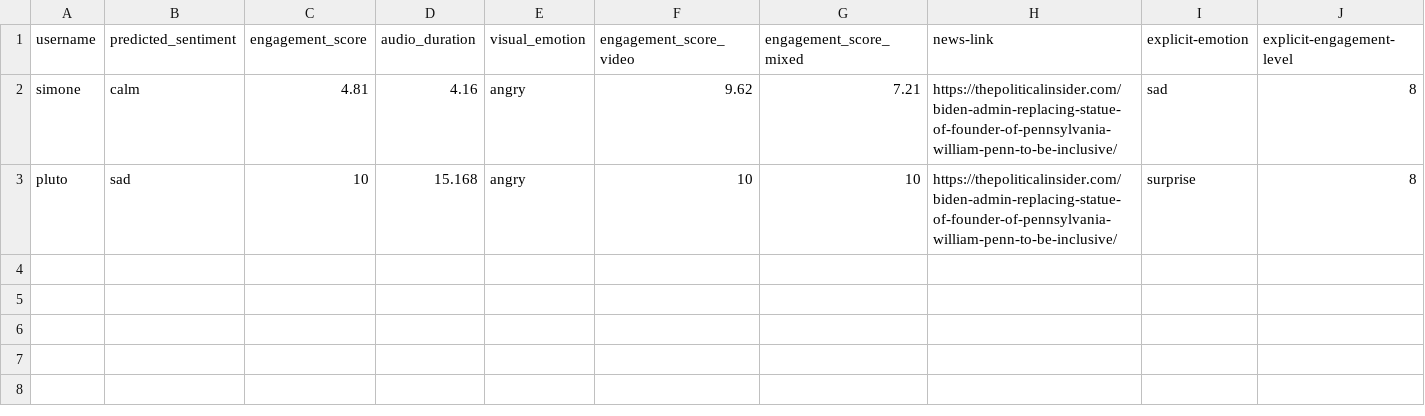
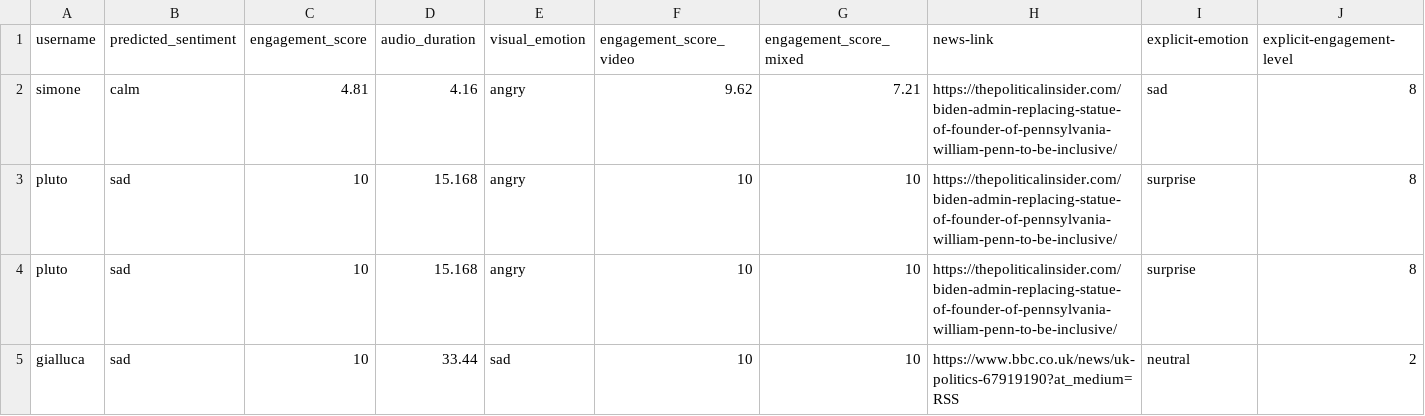
Before and after one commit to enricollen/TravelTales, a CSV file: Server/explicit-feedbacks.csv, drawn as a sheet.

```diff
--- a/Server/explicit-feedbacks.csv
+++ b/Server/explicit-feedbacks.csv
@@ -3 +3,3 @@ simone,calm,4.81,4.16,angry,9.62,7.21,https://thepoliticalinsider.com/biden-admi
 pluto,sad,10,15.168,angry,10,10,https://thepoliticalinsider.com/biden-admin-replacing-statue-of-founder-of-pennsylvania-william-penn-to-be-inclusive/,surprise,8
+pluto,sad,10,15.168,angry,10,10,https://thepoliticalinsider.com/biden-admin-replacing-statue-of-founder-of-pennsylvania-william-penn-to-be-inclusive/,surprise,8
+gialluca,sad,10,33.44,sad,10,10,https://www.bbc.co.uk/news/uk-politics-67919190?at_medium=RSS,neutral,2
```
Also changed, not shown: Server/registered_users.tsv, 5 other files.
